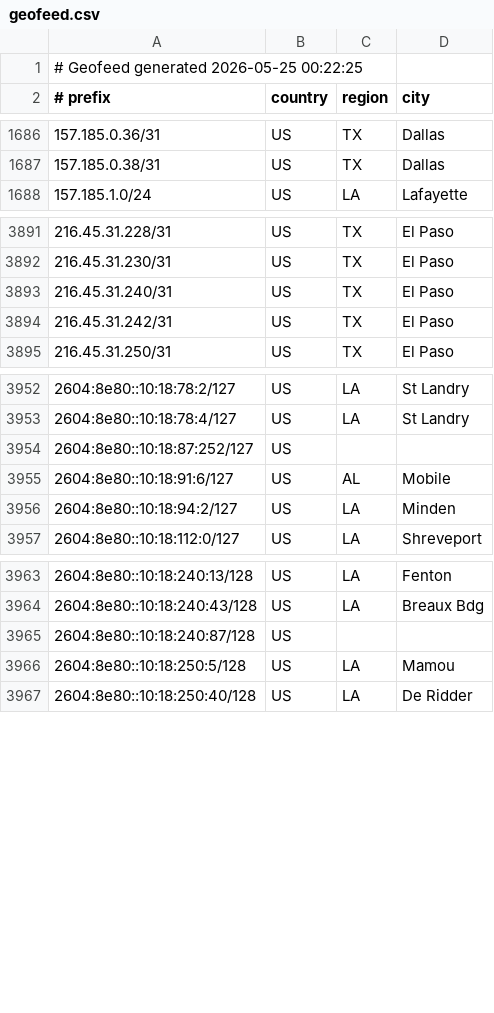
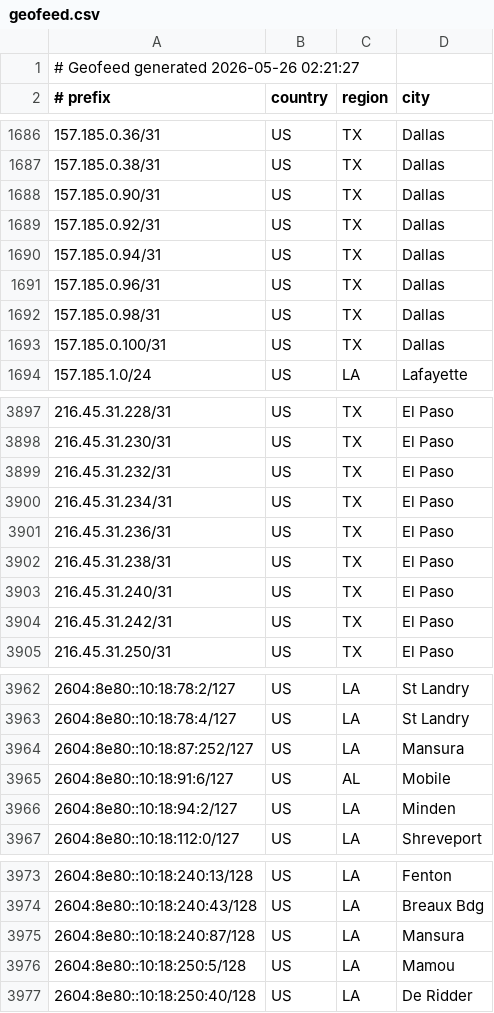
Before and after one commit to conterranae/geofeed, a CSV file: geofeed.csv, drawn as a sheet; only a part is shown, gaps mark what is left out.

Commit message:
Update geofeed - 2026-05-26 02:22:59

```diff
--- a/geofeed.csv
+++ b/geofeed.csv
@@ -1,2 +1,2 @@
-# Geofeed generated 2026-05-25 00:22:25
+# Geofeed generated 2026-05-26 02:21:27
 # prefix,country,region,city
@@ -1687,2 +1687,8 @@
 157.185.0.38/31,US,TX,Dallas
+157.185.0.90/31,US,TX,Dallas
+157.185.0.92/31,US,TX,Dallas
+157.185.0.94/31,US,TX,Dallas
+157.185.0.96/31,US,TX,Dallas
+157.185.0.98/31,US,TX,Dallas
+157.185.0.100/31,US,TX,Dallas
 157.185.1.0/24,US,LA,Lafayette
@@ -3892,2 +3898,6 @@
 216.45.31.230/31,US,TX,El Paso
+216.45.31.232/31,US,TX,El Paso
+216.45.31.234/31,US,TX,El Paso
+216.45.31.236/31,US,TX,El Paso
+216.45.31.238/31,US,TX,El Paso
 216.45.31.240/31,US,TX,El Paso
@@ -3953,3 +3963,3 @@
 2604:8e80::10:18:78:4/127,US,LA,St Landry
-2604:8e80::10:18:87:252/127,US,,
+2604:8e80::10:18:87:252/127,US,LA,Mansura
 2604:8e80::10:18:91:6/127,US,AL,Mobile
@@ -3964,3 +3974,3 @@
 2604:8e80::10:18:240:43/128,US,LA,Breaux Bdg
-2604:8e80::10:18:240:87/128,US,,
+2604:8e80::10:18:240:87/128,US,LA,Mansura
 2604:8e80::10:18:250:5/128,US,LA,Mamou
```
